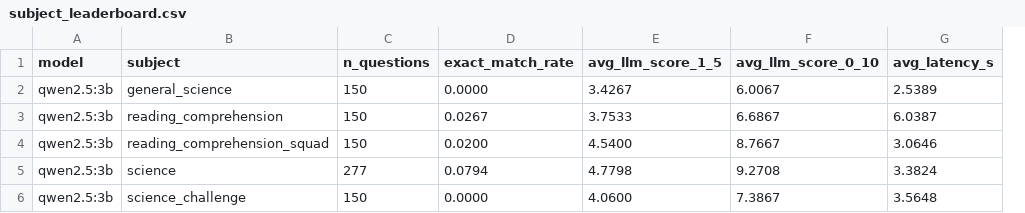
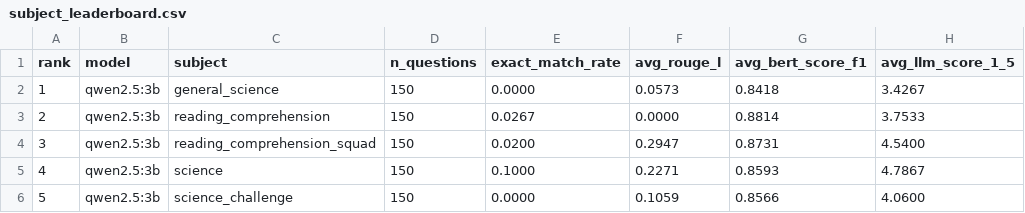
Before and after one commit to itsankan16/Edulab, a CSV file: results/subject_leaderboard.csv, drawn as a sheet; removed rows and columns are numbered as before the commit, all else as after; the diff names each change by its address in the sheet, - before the commit and + after, or states it on an @@ line.

Commit message:
fix: correct science subject to exactly 150 questions (was 277 due to stale raw_answers from previous run); update leaderboard metrics and README

```diff
--- a/results/subject_leaderboard.csv
+++ b/results/subject_leaderboard.csv
+column A (rank), rows 2-6: 1 | 2 | 3 | 4 | 5
+column F (avg_rouge_l), rows 2-6: 0.0573 | 0.0000 | 0.2947 | 0.2271 | 0.1059
+column G (avg_bert_score_f1), rows 2-6: 0.8418 | 0.8814 | 0.8731 | 0.8593 | 0.8566
-column F (avg_llm_score_0_10), rows 2-6: 6.0067 | 6.6867 | 8.7667 | 9.2708 | 7.3867
-column G (avg_latency_s), rows 2-6: 2.5389 | 6.0387 | 3.0646 | 3.3824 | 3.5648
-D5 (n_questions): 277
+D5 (n_questions): 150
-E5 (exact_match_rate): 0.0794
+E5 (exact_match_rate): 0.1000
-H5 (avg_llm_score_1_5): 4.7798
+H5 (avg_llm_score_1_5): 4.7867
```
Also changed, not shown: results/leaderboard.csv, 1 other file.
